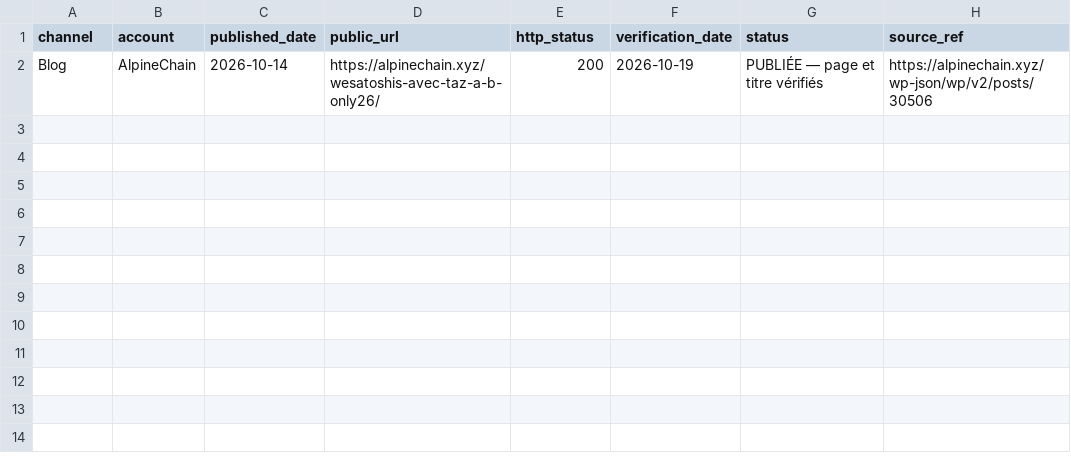
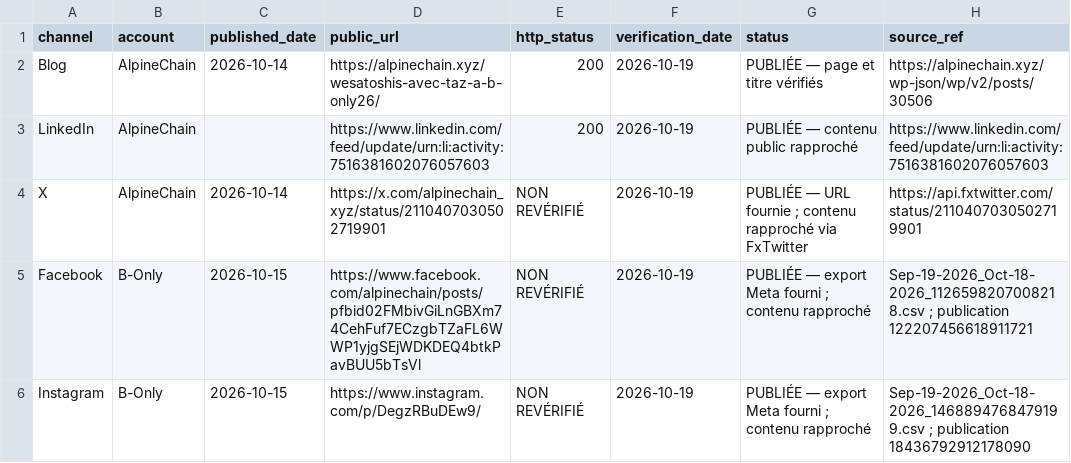
Before and after one commit to Alpinechain/Alpinechain_Association, a CSV file: projects/b-only/campaigns/taz/publications-v1.csv, drawn as a sheet.

```diff
--- a/projects/b-only/campaigns/taz/publications-v1.csv
+++ b/projects/b-only/campaigns/taz/publications-v1.csv
@@ -2 +2,5 @@ channel,account,published_date,public_url,http_status,verification_date,status,s
 Blog,AlpineChain,2026-10-14,https://alpinechain.xyz/wesatoshis-avec-taz-a-b-only26/,200,2026-10-19,PUBLIÉE — page et titre vérifiés,https://alpinechain.xyz/wp-json/wp/v2/posts/30506
+LinkedIn,AlpineChain,,https://www.linkedin.com/feed/update/urn:li:activity:7516381602076057603,200,2026-10-19,PUBLIÉE — contenu public rapproché,https://www.linkedin.com/feed/update/urn:li:activity:7516381602076057603
+X,AlpineChain,2026-10-14,https://x.com/alpinechain_xyz/status/2110407030502719901,NON REVÉRIFIÉ,2026-10-19,PUBLIÉE — URL fournie ; contenu rapproché via FxTwitter,https://api.fxtwitter.com/status/2110407030502719901
+Facebook,B-Only,2026-10-15,https://www.facebook.com/alpinechain/posts/pfbid02FMbivGiLnGBXm74CehFuf7ECzgbTZaFL6WWP1yjgSEjWDKDEQ4btkPavBUU5bTsVl,NON REVÉRIFIÉ,2026-10-19,PUBLIÉE — export Meta fourni ; contenu rapproché,Sep-19-2026_Oct-18-2026_1126598207008218.csv ; publication 122207456618911721
+Instagram,B-Only,2026-10-15,https://www.instagram.com/p/DegzRBuDEw9/,NON REVÉRIFIÉ,2026-10-19,PUBLIÉE — export Meta fourni ; contenu rapproché,Sep-19-2026_Oct-18-2026_1468894768479199.csv ; publication 18436792912178090
```
Also changed, not shown: projects/b-only/campaigns/alexandre-stachtchenko/publications-v1.csv, projects/b-only/campaigns/laure-merlin/publications-v1.csv, 9 other files.
